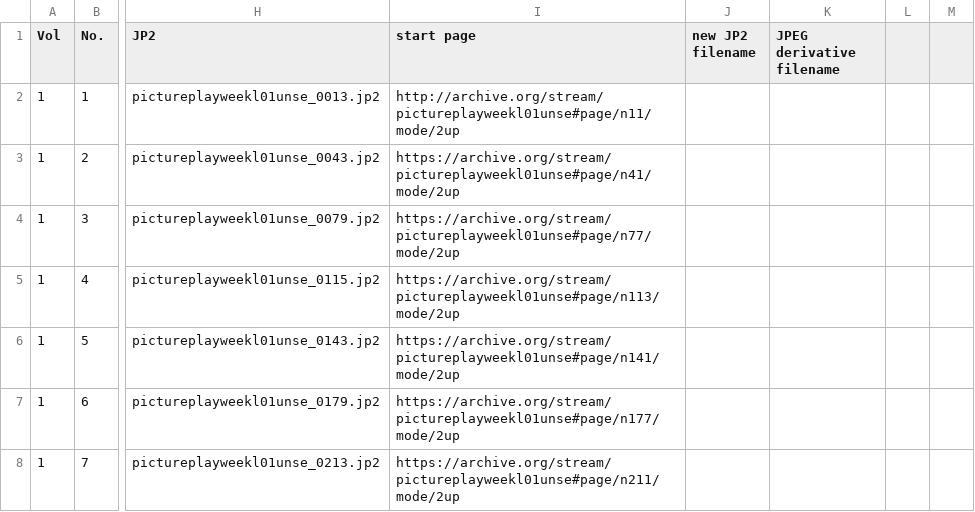
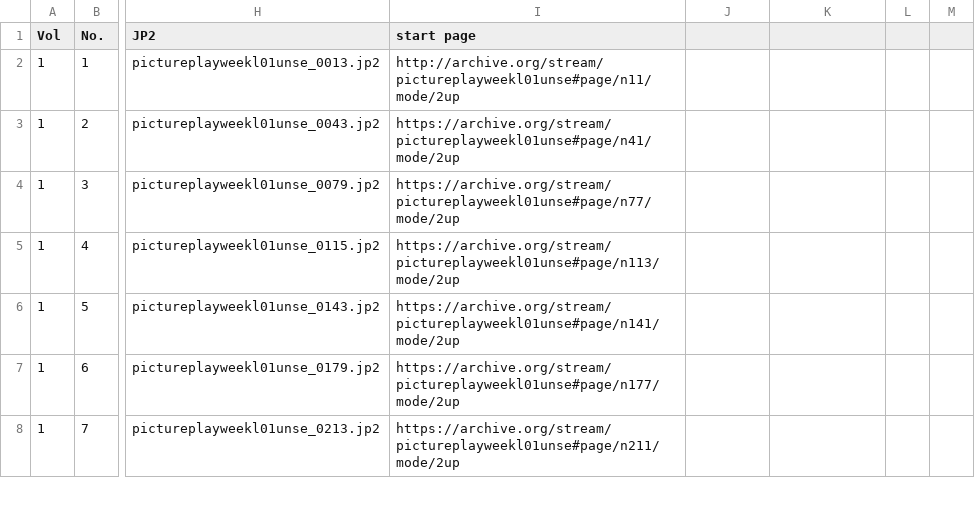
Before and after one commit to kfrn/mhdl, a CSV file: data/pictureplay_data.csv, drawn as a sheet; only a part is shown, gaps mark what is left out; the diff names each change by its address in the sheet, - before the commit and + after, or states it on an @@ line.

```diff
--- a/data/pictureplay_data.csv
+++ b/data/pictureplay_data.csv
-J1: new JP2 filename
+J1: (empty)
-K1: JPEG derivative filename
+K1: (empty)
```
Also changed, not shown: 1 other file.
